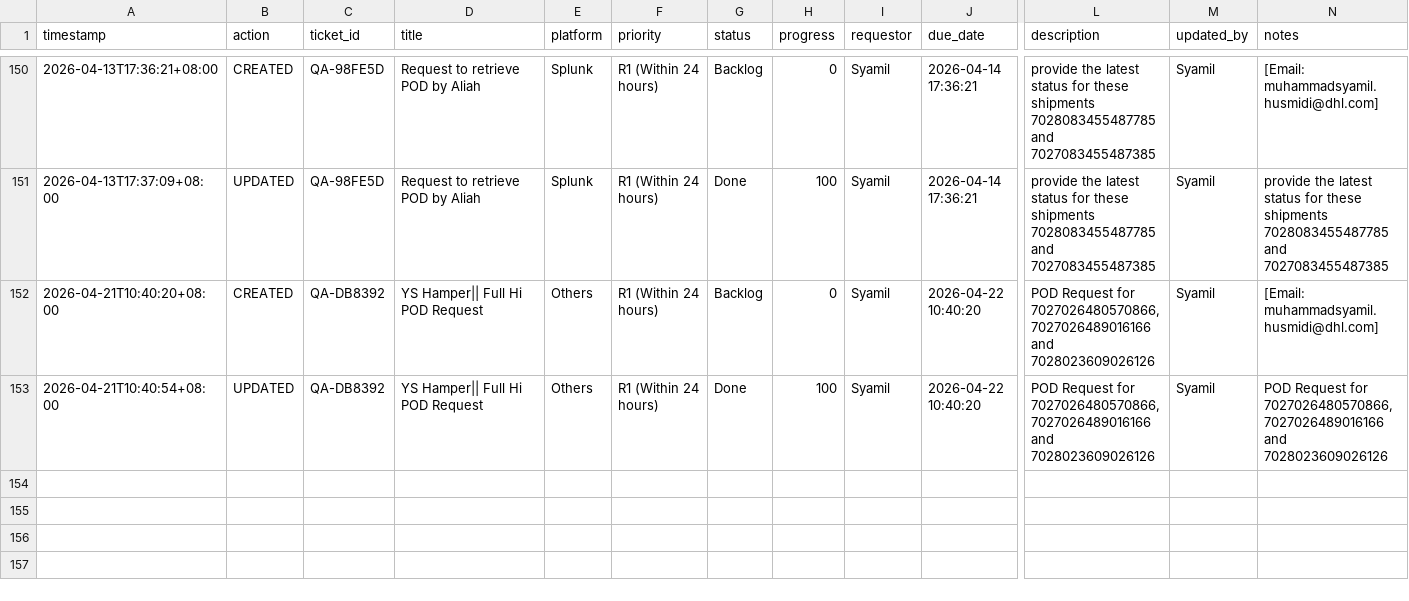
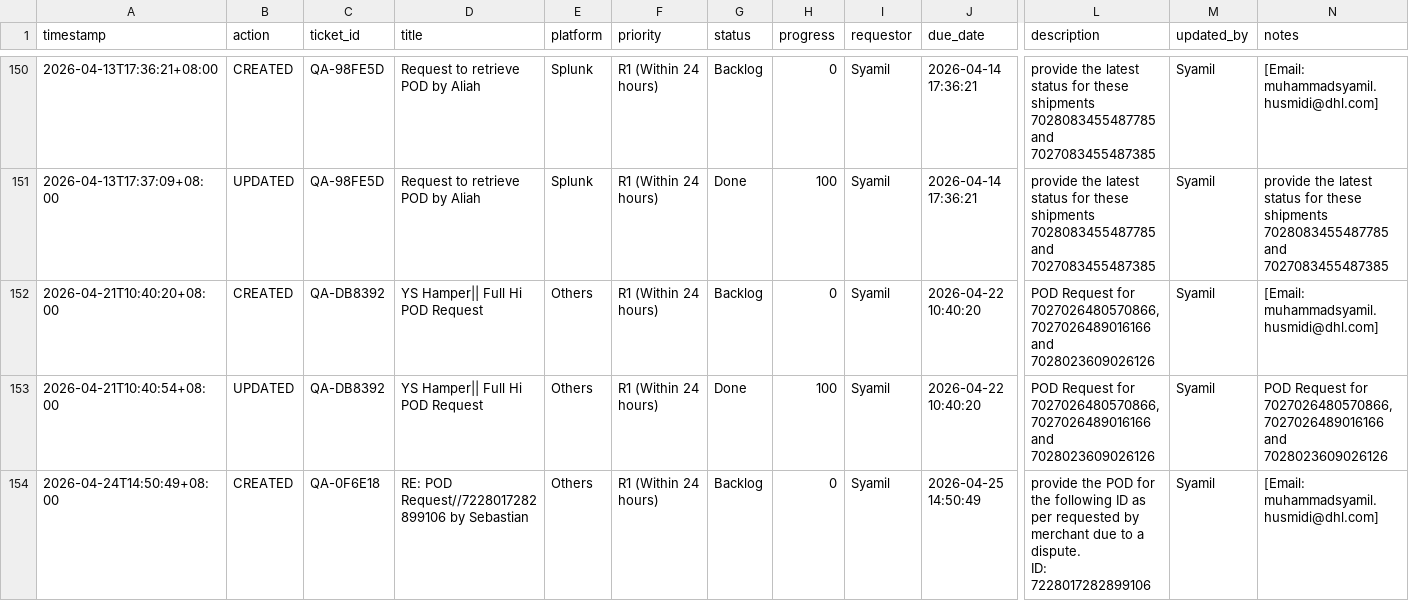
Before and after one commit to serol13/MY_opsX, a CSV file: tickets.csv, drawn as a sheet; only a part is shown, gaps mark what is left out; rows hold the shown columns only; ↵ is a line break in a cell; the diff names each change by its address in the sheet, - before the commit and + after, or states it on an @@ line.

Commit message:
[CREATED] QA-0F6E18 by Syamil — 2026-04-24T14:50

```diff
--- a/tickets.csv
+++ b/tickets.csv
+row 154: 2026-04-24T14:50:49+08:00 | CREATED | QA-0F6E18 | RE: POD Request//7228017282899106 by Sebastian | Others | R1 (Within 24 hours) | Backlog | 0 | Syamil | 2026-04-25 14:50:49 | provide the POD for the following ID as per requested by merchant due to a dispute. ↵ ID: 7228017282899106 | Syamil | [Email: muhammadsyamil.husmidi@dhl.com]
```
